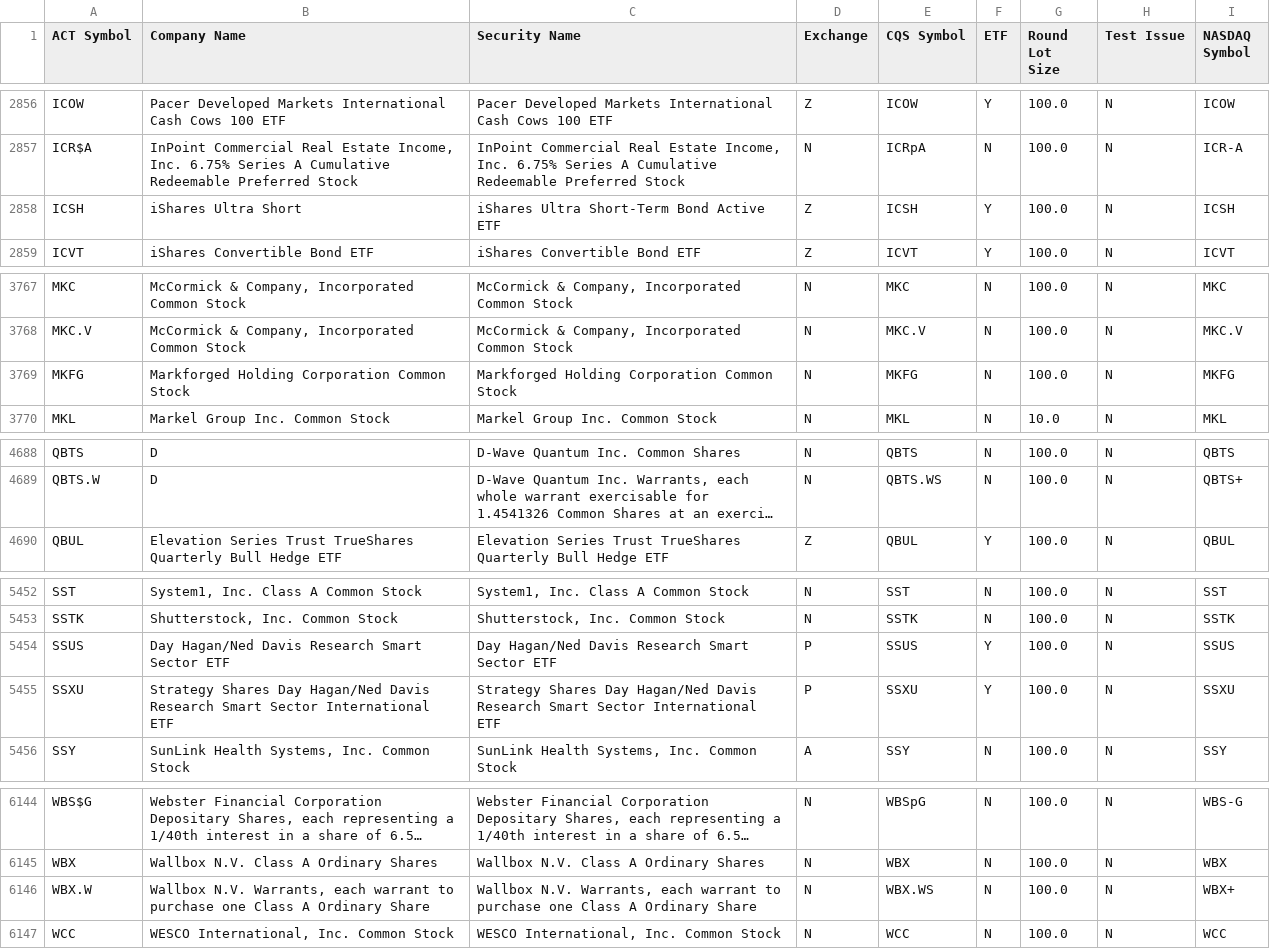
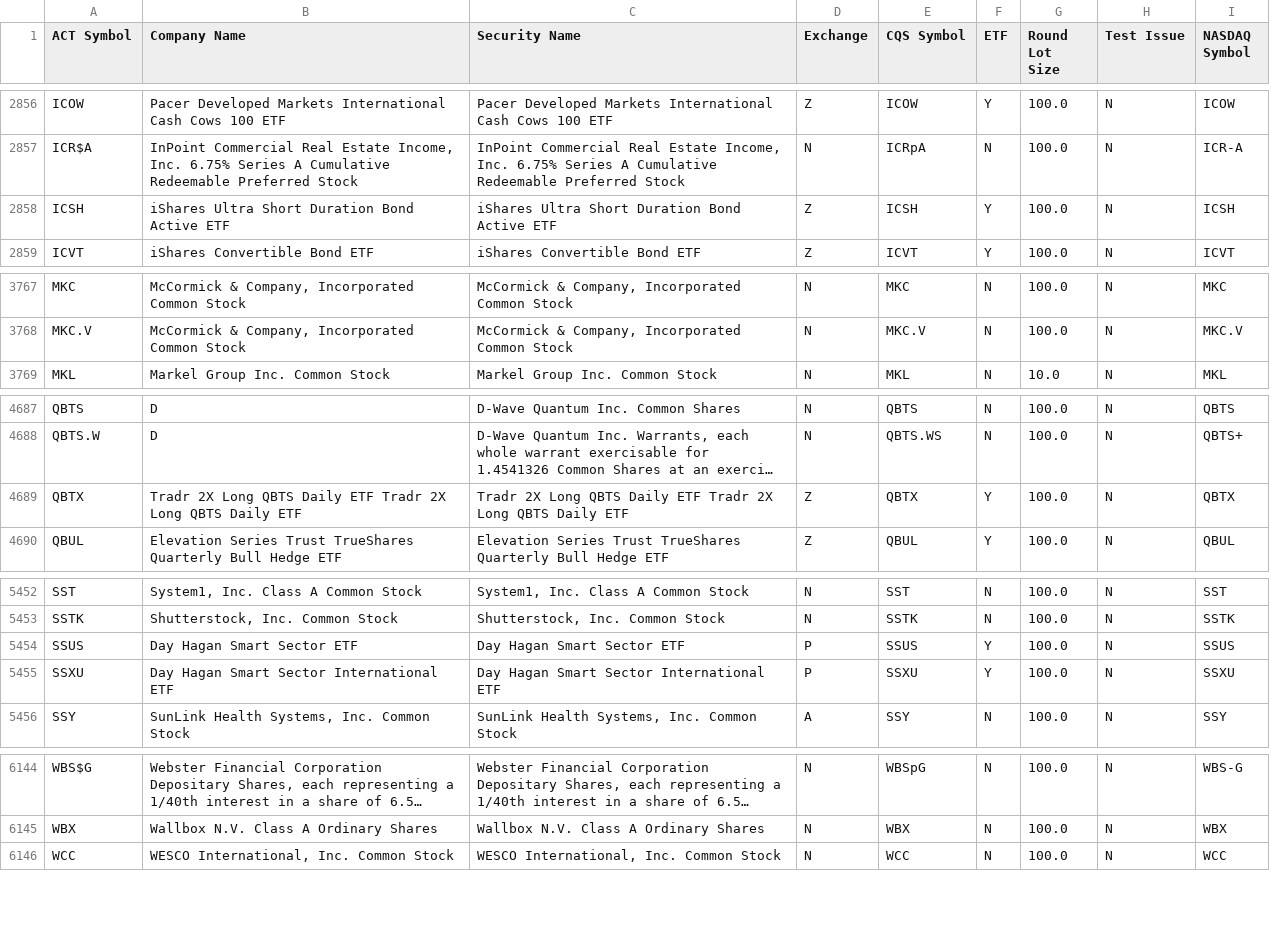
Before and after one commit to datasets/nyse-other-listings, a CSV file: data/other-listed.csv, drawn as a sheet; only a part is shown, gaps mark what is left out; long unchanged cells end in …; removed rows and columns are numbered as before the commit, all else as after; the diff covers the shown part only; the diff names each change by its address in the sheet, - before the commit and + after, or states it on an @@ line.

```diff
--- a/data/other-listed.csv
+++ b/data/other-listed.csv
-B2858 (Company Name): iShares Ultra Short
+B2858 (Company Name): iShares Ultra Short Duration Bond Active ETF
-C2858 (Security Name): iShares Ultra Short-Term Bond Active ETF
+C2858 (Security Name): iShares Ultra Short Duration Bond Active ETF
-row 3769: MKFG | Markforged Holding Corporation Common Stock | Markforged Holding Corporation Common Stock | N | MKFG | N | 100.0 | N | MKFG
+row 4689: QBTX | Tradr 2X Long QBTS Daily ETF Tradr 2X Long QBTS Daily ETF | Tradr 2X Long QBTS Daily ETF Tradr 2X Long QBTS Daily ETF | Z | QBTX | Y | 100.0 | N | QBTX
-B5454 (Company Name): Day Hagan/Ned Davis Research Smart Sector ETF
+B5454 (Company Name): Day Hagan Smart Sector ETF
-C5454 (Security Name): Day Hagan/Ned Davis Research Smart Sector ETF
+C5454 (Security Name): Day Hagan Smart Sector ETF
-B5455 (Company Name): Strategy Shares Day Hagan/Ned Davis Research Smart Sector…
+B5455 (Company Name): Day Hagan Smart Sector…
-C5455 (Security Name): Strategy Shares Day Hagan/Ned Davis Research Smart Sector…
+C5455 (Security Name): Day Hagan Smart Sector…
-row 6146: WBX.W | Wallbox N.V. Warrants, each warrant to purchase one Class A Ordinary Share | Wallbox N.V. Warrants, each warrant to purchase one Class A Ordinary Share | N | WBX.WS | N | 100.0 | N | WBX+
```
Also changed, not shown: 2 edited cells elsewhere in this file, data/nyse-listed.csv.
